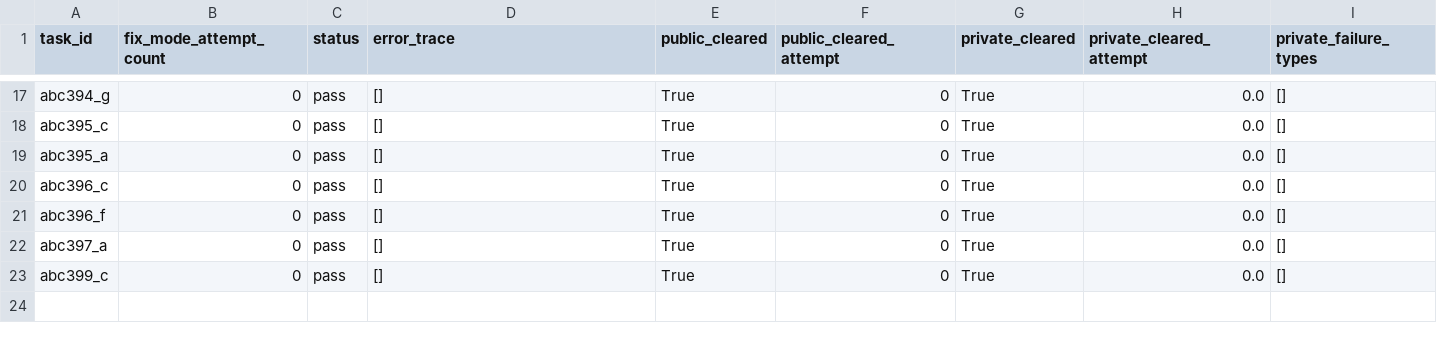
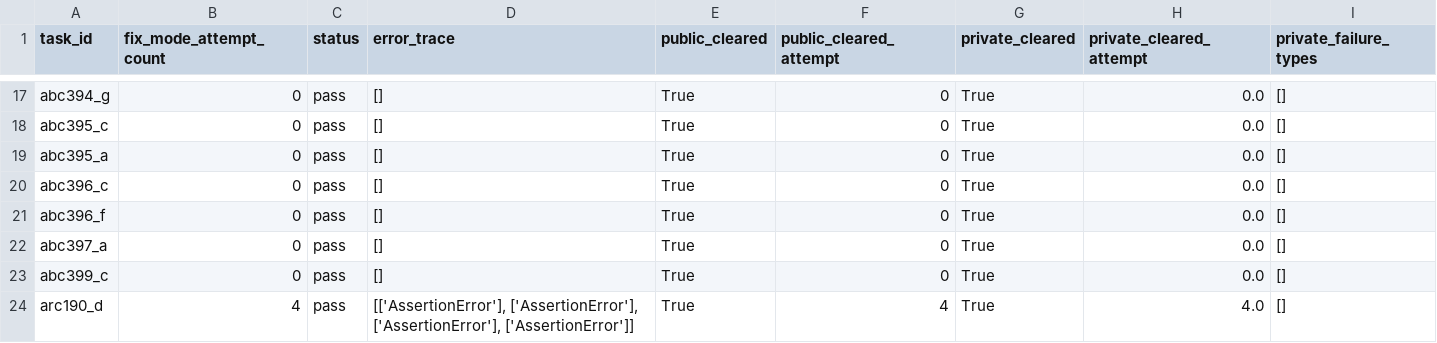
Before and after one commit to TheOpenSI/SYNKRASIS, a CSV file: experiment_results/lcb_nano_50/gpt-5-nano-2025-08-07_LiveCodeBench_results.csv, drawn as a sheet; only a part is shown, gaps mark what is left out; the diff names each change by its address in the sheet, - before the commit and + after, or states it on an @@ line.

Commit message:
lcb nano 50 run: progress

```diff
--- a/experiment_results/lcb_nano_50/gpt-5-nano-2025-08-07_LiveCodeBench_results.csv
+++ b/experiment_results/lcb_nano_50/gpt-5-nano-2025-08-07_LiveCodeBench_results.csv
+row 24: arc190_d | 4 | pass | [['AssertionError'], ['AssertionError'], ['AssertionError'], ['AssertionError']] | True | 4 | True | 4.0 | []
```
Also changed, not shown: 7 other files.
